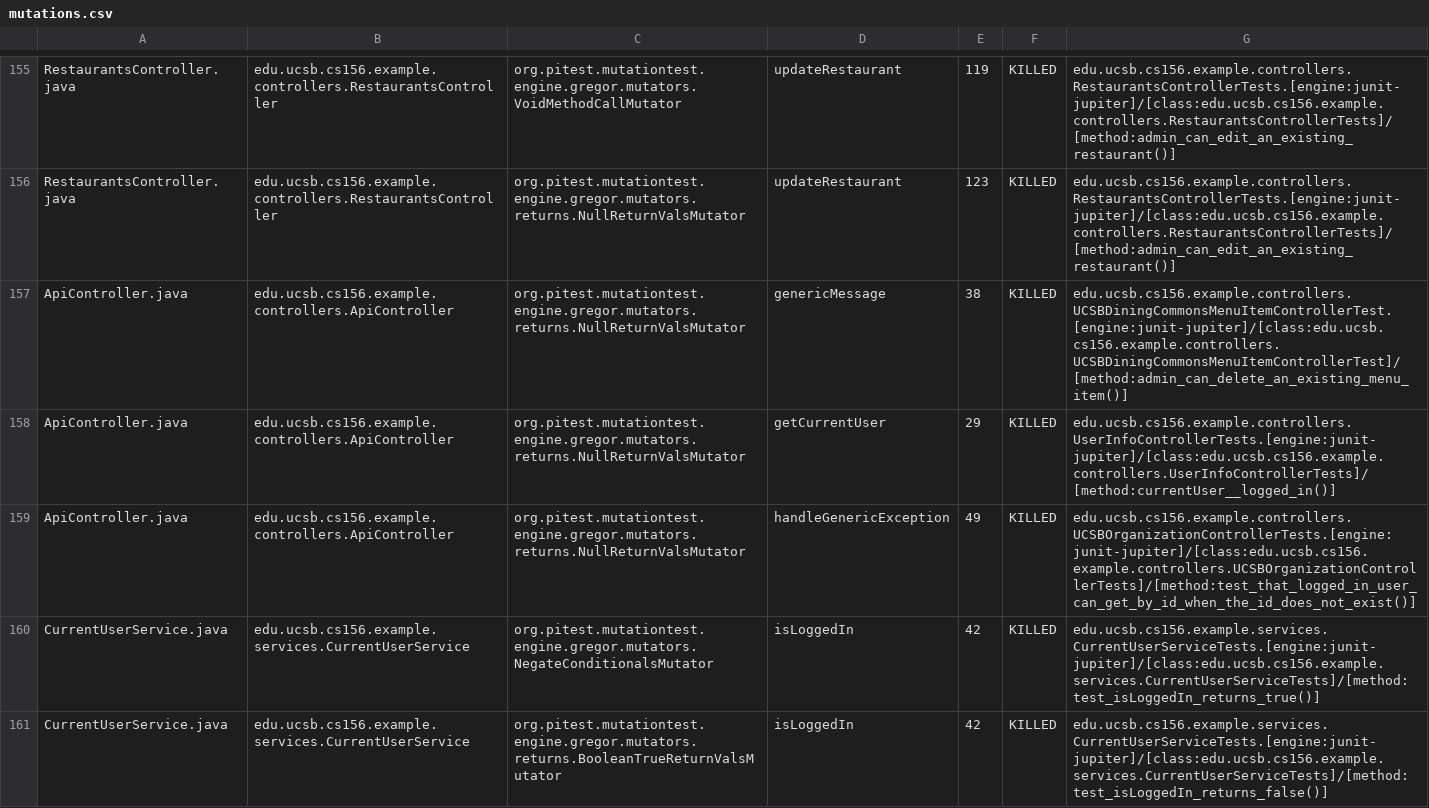
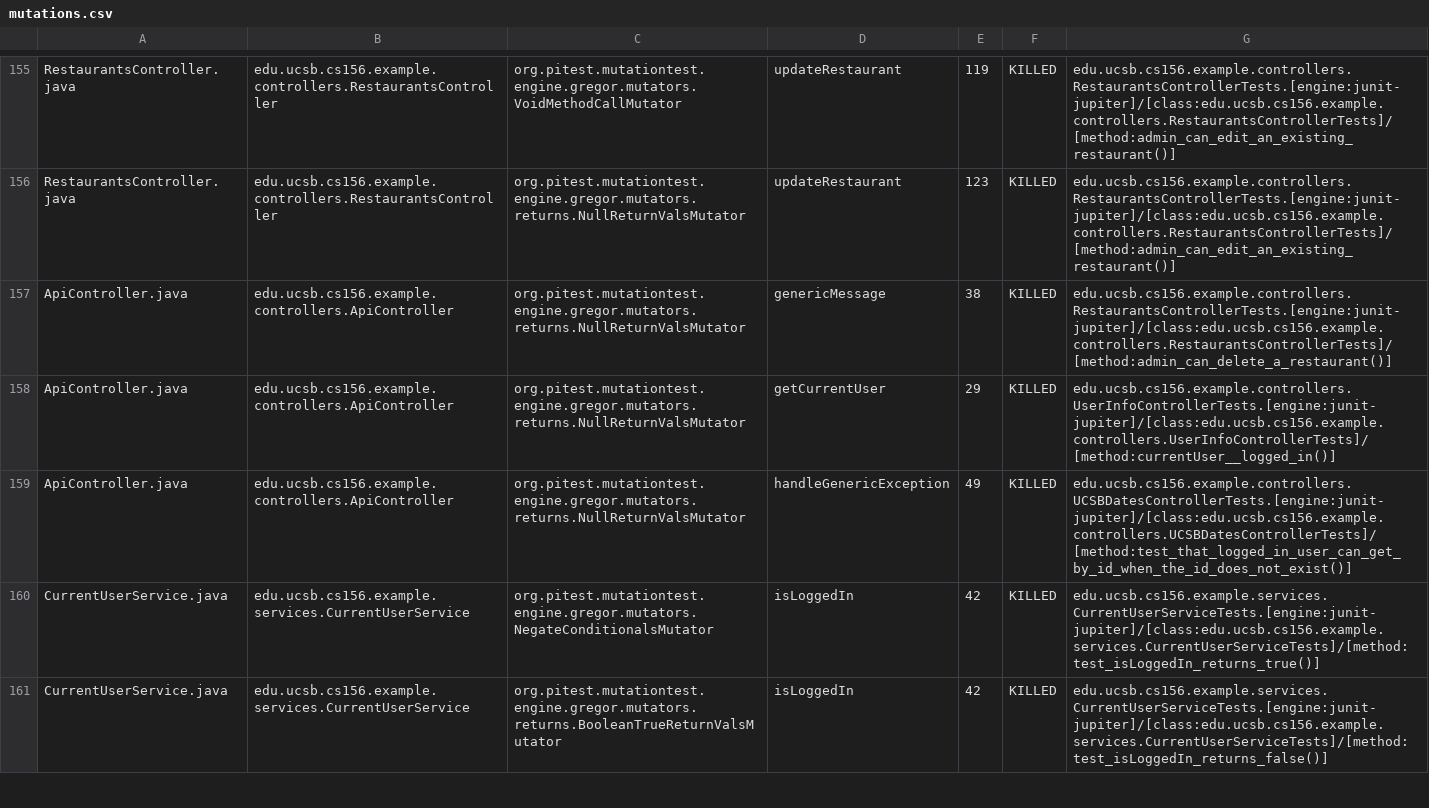
Before and after one commit to ucsb-cs156-f24/team02-f24-15, a CSV file: prs/118/pitest/mutations.csv, drawn as a sheet; only a part is shown, gaps mark what is left out.

Commit message:
Deploying to gh-pages from @ ucsb-cs156-f24/team02-f24-15@7f7445c2a5c8c3cbcb23a78e37fe7501cbc814d0 🚀

```diff
--- a/prs/118/pitest/mutations.csv
+++ b/prs/118/pitest/mutations.csv
@@ -156,5 +156,5 @@ RestaurantsController.java,edu.ucsb.cs156.example.controllers.RestaurantsControl
 RestaurantsController.java,edu.ucsb.cs156.example.controllers.RestaurantsController,org.pitest.mutationtest.engine.gregor.mutators.returns.NullReturnValsMutator,updateRestaurant,123,KILLED,edu.ucsb.cs156.example.controllers.RestaurantsControllerTests.[engine:junit-jupiter]/[class:edu.ucsb.cs156.example.controllers.RestaurantsControllerTests]/[method:admin_can_edit_an_existing_restaurant()]
-ApiController.java,edu.ucsb.cs156.example.controllers.ApiController,org.pitest.mutationtest.engine.gregor.mutators.returns.NullReturnValsMutator,genericMessage,38,KILLED,edu.ucsb.cs156.example.controllers.UCSBDiningCommonsMenuItemControllerTest.[engine:junit-jupiter]/[class:edu.ucsb.cs156.example.controllers.UCSBDiningCommonsMenuItemControllerTest]/[method:admin_can_delete_an_existing_menu_item()]
+ApiController.java,edu.ucsb.cs156.example.controllers.ApiController,org.pitest.mutationtest.engine.gregor.mutators.returns.NullReturnValsMutator,genericMessage,38,KILLED,edu.ucsb.cs156.example.controllers.RestaurantsControllerTests.[engine:junit-jupiter]/[class:edu.ucsb.cs156.example.controllers.RestaurantsControllerTests]/[method:admin_can_delete_a_restaurant()]
 ApiController.java,edu.ucsb.cs156.example.controllers.ApiController,org.pitest.mutationtest.engine.gregor.mutators.returns.NullReturnValsMutator,getCurrentUser,29,KILLED,edu.ucsb.cs156.example.controllers.UserInfoControllerTests.[engine:junit-jupiter]/[class:edu.ucsb.cs156.example.controllers.UserInfoControllerTests]/[method:currentUser__logged_in()]
-ApiController.java,edu.ucsb.cs156.example.controllers.ApiController,org.pitest.mutationtest.engine.gregor.mutators.returns.NullReturnValsMutator,handleGenericException,49,KILLED,edu.ucsb.cs156.example.controllers.UCSBOrganizationControllerTests.[engine:junit-jupiter]/[class:edu.ucsb.cs156.example.controllers.UCSBOrganizationControllerTests]/[method:test_that_logged_in_user_can_get_by_id_when_the_id_does_not_exist()]
+ApiController.java,edu.ucsb.cs156.example.controllers.ApiController,org.pitest.mutationtest.engine.gregor.mutators.returns.NullReturnValsMutator,handleGenericException,49,KILLED,edu.ucsb.cs156.example.controllers.UCSBDatesControllerTests.[engine:junit-jupiter]/[class:edu.ucsb.cs156.example.controllers.UCSBDatesControllerTests]/[method:test_that_logged_in_user_can_get_by_id_when_the_id_does_not_exist()]
 CurrentUserService.java,edu.ucsb.cs156.example.services.CurrentUserService,org.pitest.mutationtest.engine.gregor.mutators.NegateConditionalsMutator,isLoggedIn,42,KILLED,edu.ucsb.cs156.example.services.CurrentUserServiceTests.[engine:junit-jupiter]/[class:edu.ucsb.cs156.example.services.CurrentUserServiceTests]/[method:test_isLoggedIn_returns_true()]
```
Also changed, not shown: 17 other files.
